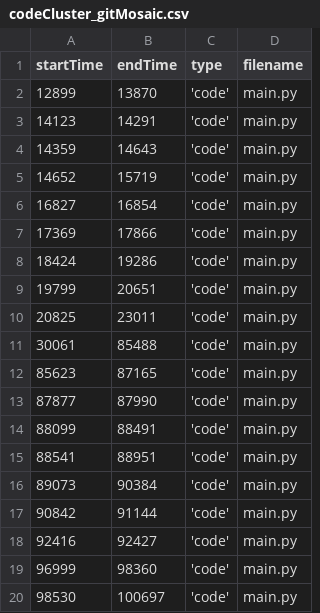
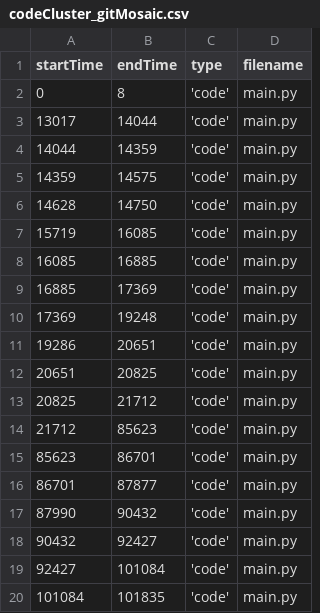
Before and after one commit to ckelleher-wustl/CodeStoriesViz, a CSV file: web/data/codeCluster_gitMosaic.csv, drawn as a sheet; only a part is shown; the diff covers the shown part only.

Commit message:
mosaic clusters

```diff
--- a/web/data/codeCluster_gitMosaic.csv
+++ b/web/data/codeCluster_gitMosaic.csv
@@ -1,20 +1,20 @@
 startTime,endTime,type,filename
-12899,13870,'code', main.py
-14123,14291,'code', main.py
-14359,14643,'code', main.py
-14652,15719,'code', main.py
-16827,16854,'code', main.py
-17369,17866,'code', main.py
-18424,19286,'code', main.py
-19799,20651,'code', main.py
-20825,23011,'code', main.py
-30061,85488,'code', main.py
-85623,87165,'code', main.py
-87877,87990,'code', main.py
-88099,88491,'code', main.py
-88541,88951,'code', main.py
-89073,90384,'code', main.py
-90842,91144,'code', main.py
-92416,92427,'code', main.py
-96999,98360,'code', main.py
-98530,100697,'code', main.py
+0,8,'code',main.py
+13017,14044,'code',main.py
+14044,14359,'code',main.py
+14359,14575,'code',main.py
+14628,14750,'code',main.py
+15719,16085,'code',main.py
+16085,16885,'code',main.py
+16885,17369,'code',main.py
+17369,19248,'code',main.py
+19286,20651,'code',main.py
+20651,20825,'code',main.py
+20825,21712,'code',main.py
+21712,85623,'code',main.py
+85623,86701,'code',main.py
+86701,87877,'code',main.py
+87990,90432,'code',main.py
+90432,92427,'code',main.py
+92427,101084,'code',main.py
+101084,101835,'code',main.py
```
Also changed, not shown: 1 added row, 6 removed rows and 28 edited cells elsewhere in this file, 7 other files.
